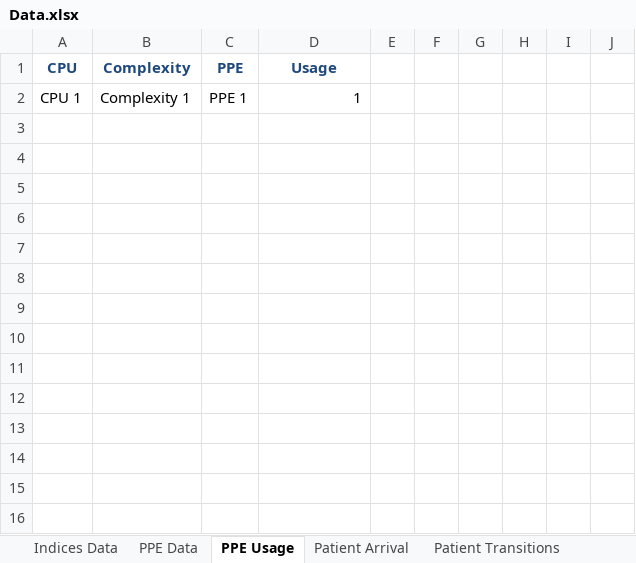
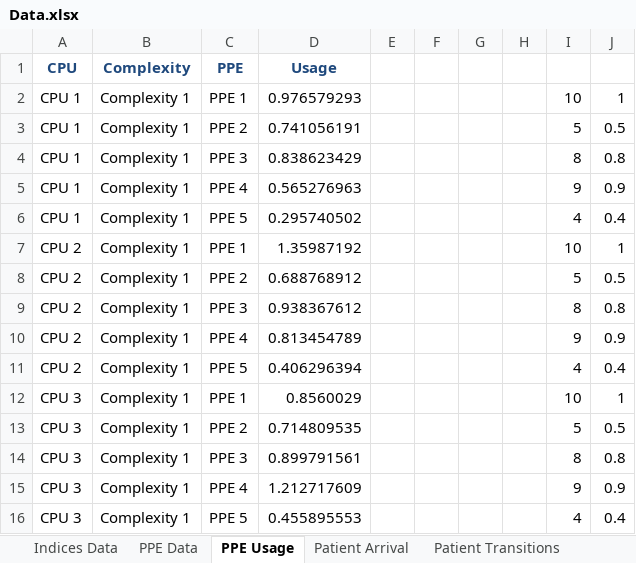
Before and after one commit to Konstantin-Volodin/UOttawa-Dynamic-Knapsack-Problem-Python, an Excel workbook: Implementation/Data/Data.xlsx, sheet PPE Usage, drawn as a sheet; values as stored, in another font and other column widths than the file's, no borders; the diff names each change by its address in the sheet, - before the commit and + after, or states it on an @@ line.

```diff
--- a/Implementation/Data/Data.xlsx (sheet PPE Usage)
+++ b/Implementation/Data/Data.xlsx (sheet PPE Usage)
-D2 (Usage): 1
+D2 (Usage): 0.976579293
-I2: (empty)
+I2: 10
-J2: (empty)
+J2: 1
+row 3: CPU 1 | Complexity 1 | PPE 2 | 0.741056191 |  |  |  |  | 5 | 0.5
+row 4: CPU 1 | Complexity 1 | PPE 3 | 0.838623429 |  |  |  |  | 8 | 0.8
+row 5: CPU 1 | Complexity 1 | PPE 4 | 0.565276963 |  |  |  |  | 9 | 0.9
+row 6: CPU 1 | Complexity 1 | PPE 5 | 0.295740502 |  |  |  |  | 4 | 0.4
+row 7: CPU 2 | Complexity 1 | PPE 1 | 1.35987192 |  |  |  |  | 10 | 1
+row 8: CPU 2 | Complexity 1 | PPE 2 | 0.688768912 |  |  |  |  | 5 | 0.5
+row 9: CPU 2 | Complexity 1 | PPE 3 | 0.938367612 |  |  |  |  | 8 | 0.8
+row 10: CPU 2 | Complexity 1 | PPE 4 | 0.813454789 |  |  |  |  | 9 | 0.9
+row 11: CPU 2 | Complexity 1 | PPE 5 | 0.406296394 |  |  |  |  | 4 | 0.4
+row 12: CPU 3 | Complexity 1 | PPE 1 | 0.8560029 |  |  |  |  | 10 | 1
+row 13: CPU 3 | Complexity 1 | PPE 2 | 0.714809535 |  |  |  |  | 5 | 0.5
+row 14: CPU 3 | Complexity 1 | PPE 3 | 0.899791561 |  |  |  |  | 8 | 0.8
+row 15: CPU 3 | Complexity 1 | PPE 4 | 1.212717609 |  |  |  |  | 9 | 0.9
+row 16: CPU 3 | Complexity 1 | PPE 5 | 0.455895553 |  |  |  |  | 4 | 0.4
```
Also changed, not shown: sheet Expected State Values, sheet Patient Transitions, sheet Indices Data, sheet PPE Data, sheet Patient Arrival, sheet Model Parameters, other sheet tabs, formulas that keep their value, charts or pictures, 6 other files.
